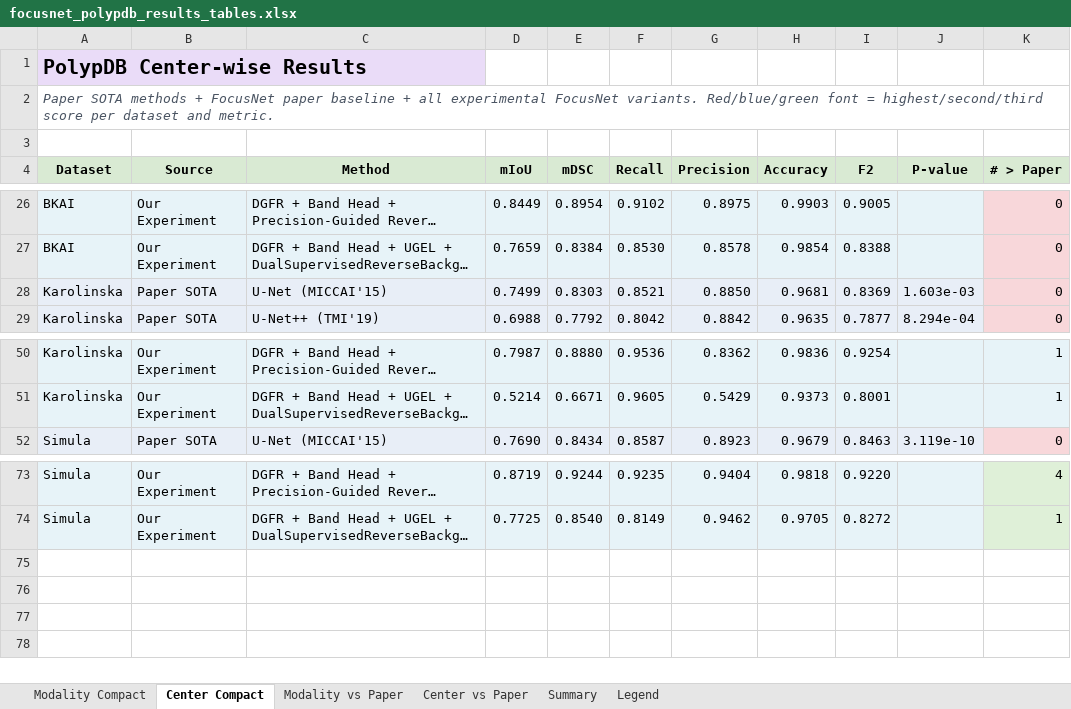
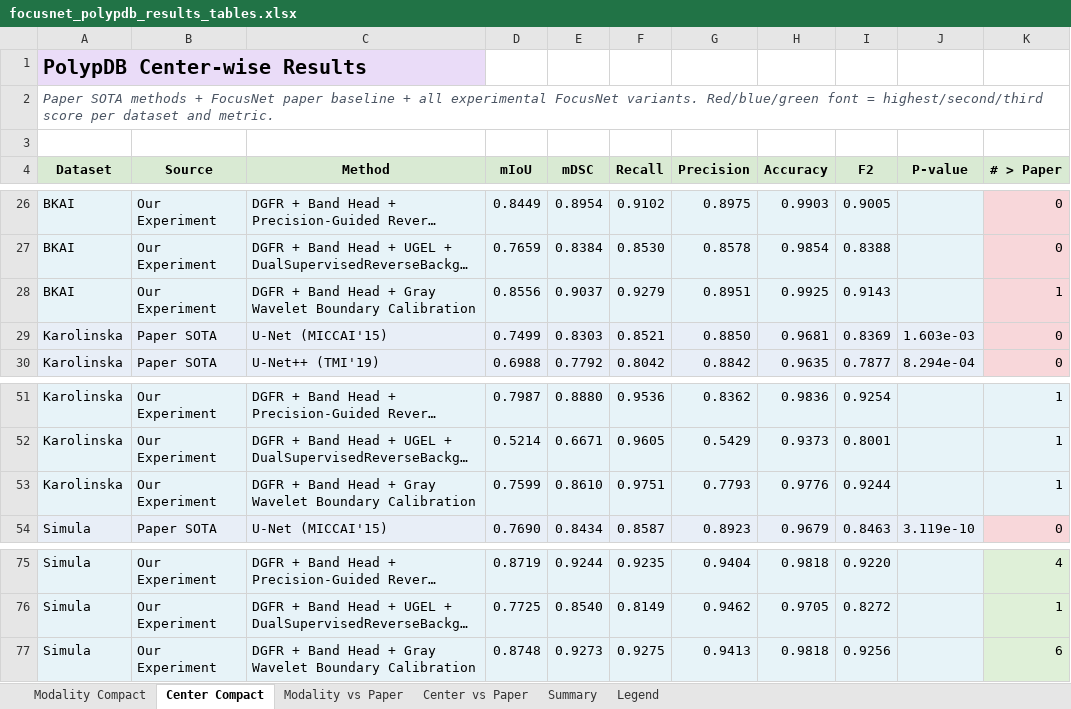
Before and after one commit to elvis89b/licenta_ml, an Excel workbook: focusnet_polypdb_results_tables.xlsx, sheet Center Compact, drawn as a sheet; only a part is shown, gaps mark what is left out; long unchanged cells end in …; values as stored, in another font and other column widths than the file's, no borders; the diff names each change by its address in the sheet, - before the commit and + after, or states it on an @@ line.

Commit message:
dgfr_bandhead_gray_wavelet_boundary_calibration

```diff
--- a/focusnet_polypdb_results_tables.xlsx (sheet Center Compact)
+++ b/focusnet_polypdb_results_tables.xlsx (sheet Center Compact)
+row 28: BKAI | Our Experiment | DGFR + Band Head + Gray Wavelet Boundary Calibration | 0.8556 | 0.9037 | 0.9279 | 0.8951 | 0.9925 | 0.9143 |  | 1
+row 53: Karolinska | Our Experiment | DGFR + Band Head + Gray Wavelet Boundary Calibration | 0.7599 | 0.8610 | 0.9751 | 0.7793 | 0.9776 | 0.9244 |  | 1
+row 77: Simula | Our Experiment | DGFR + Band Head + Gray Wavelet Boundary Calibration | 0.8748 | 0.9273 | 0.9275 | 0.9413 | 0.9818 | 0.9256 |  | 6
```
Also changed, not shown: sheet Modality vs Paper, sheet Center vs Paper, sheet Modality Compact, sheet Summary, 10 other files.
